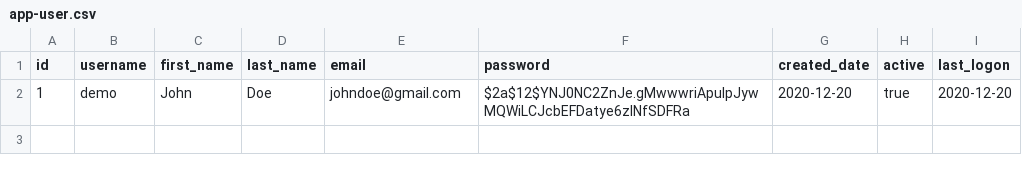
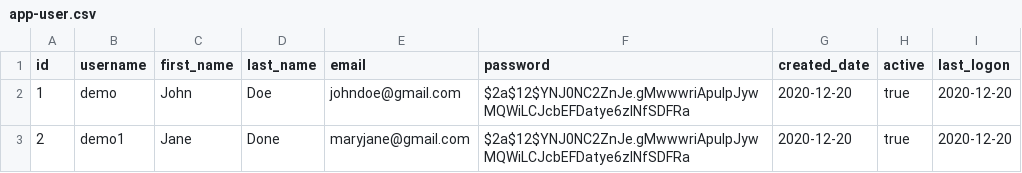
Before and after one commit to patrykblajer/warehouse-management-system, a CSV file: src/main/resources/db/devdata/app-user.csv, drawn as a sheet.

Commit message:
login form and auth done

```diff
--- a/src/main/resources/db/devdata/app-user.csv
+++ b/src/main/resources/db/devdata/app-user.csv
@@ -2 +2,2 @@ id;username;first_name;last_name;email;password;created_date;active;last_logon
 1;demo;John;Doe;johndoe@gmail.com;$2a$12$YNJ0NC2ZnJe.gMwwwriApulpJywMQWiLCJcbEFDatye6zINfSDFRa;2020-12-20;true;2020-12-20
+2;demo1;Jane;Done;maryjane@gmail.com;$2a$12$YNJ0NC2ZnJe.gMwwwriApulpJywMQWiLCJcbEFDatye6zINfSDFRa;2020-12-20;true;2020-12-20
```
Also changed, not shown: 32 other files.
